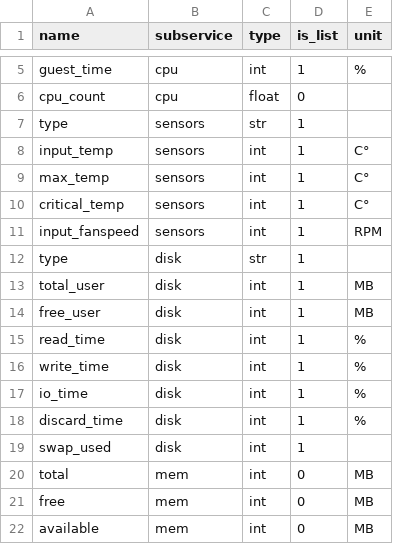
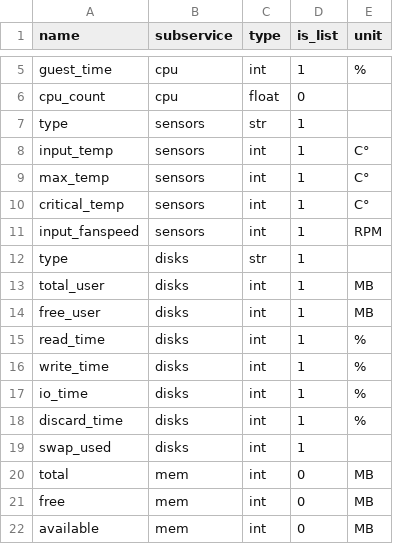
Before and after one commit to Advanced-Observability/dxagent, a CSV file: res/metrics.csv, drawn as a sheet; only a part is shown, gaps mark what is left out.

Commit message:
changed metrics naming convention to grpc-like

```diff
--- a/res/metrics.csv
+++ b/res/metrics.csv
@@ -11,10 +11,10 @@ critical_temp,sensors,int,1,C°,
 input_fanspeed,sensors,int,1,RPM,
-type,disk,str,1,,
-total_user,disk,int,1,MB,
-free_user,disk,int,1,MB,
-read_time,disk,int,1,%,
-write_time,disk,int,1,%,
-io_time,disk,int,1,%,
-discard_time,disk,int,1,%,
-swap_used,disk,int,1,,
+type,disks,str,1,,
+total_user,disks,int,1,MB,
+free_user,disks,int,1,MB,
+read_time,disks,int,1,%,
+write_time,disks,int,1,%,
+io_time,disks,int,1,%,
+discard_time,disks,int,1,%,
+swap_used,disks,int,1,,
 total,mem,int,0,MB,
```
Also changed, not shown: res/rules.csv, 2 other files.
